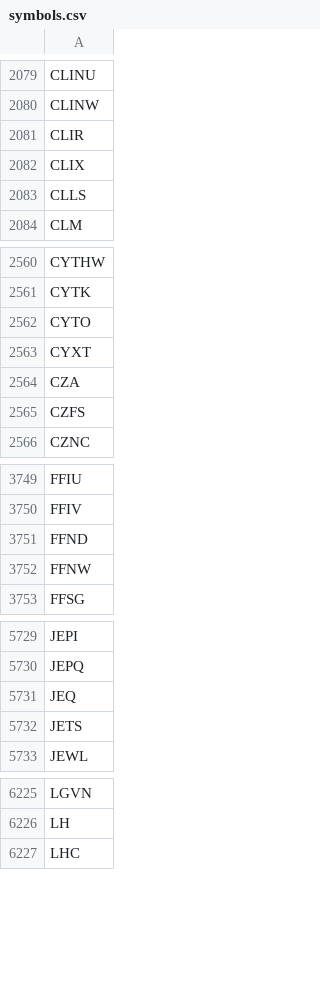
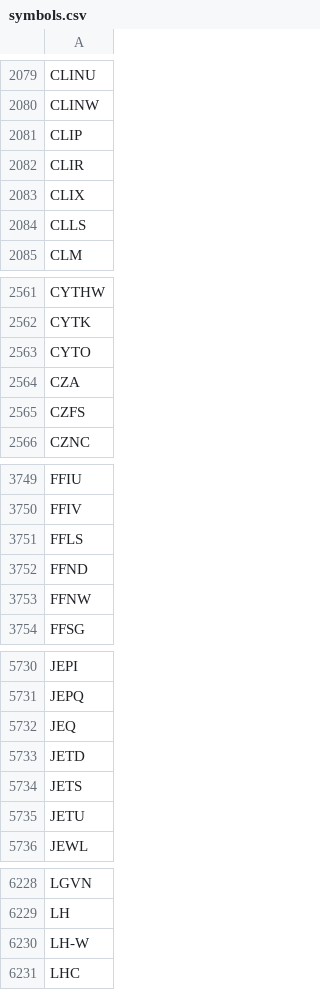
Before and after one commit to Sing0424/Stocks-tools, a CSV file: Screener/data/symbols.csv (was Screener/data/csv/symbols.csv), drawn as a sheet; only a part is shown, gaps mark what is left out; the diff covers the shown part only.

Commit message:
added MM screener

```diff
--- a/Screener/data/csv/symbols.csv
+++ b/Screener/data/symbols.csv
@@ -2080,2 +2080,3 @@ CLINU
 CLINW
+CLIP
 CLIR
@@ -2562,3 +2563,2 @@ CYTK
 CYTO
-CYXT
 CZA
@@ -3750,2 +3750,3 @@ FFIU
 FFIV
+FFLS
 FFND
@@ -5731,3 +5732,5 @@ JEPQ
 JEQ
+JETD
 JETS
+JETU
 JEWL
@@ -6226,2 +6229,3 @@ LGVN
 LH
+LH-W
 LHC
```
Also changed, not shown: 2 removed rows elsewhere in this file, 16 other files.
